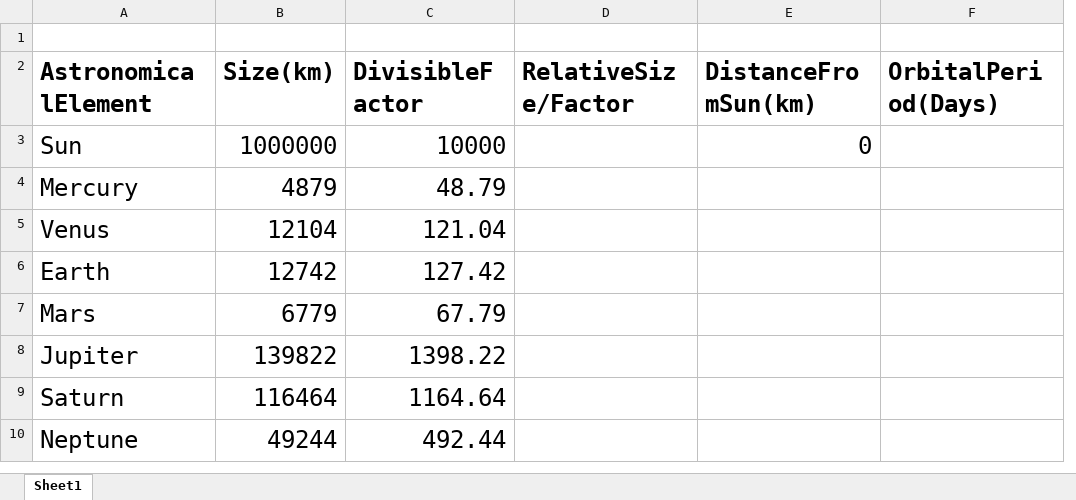
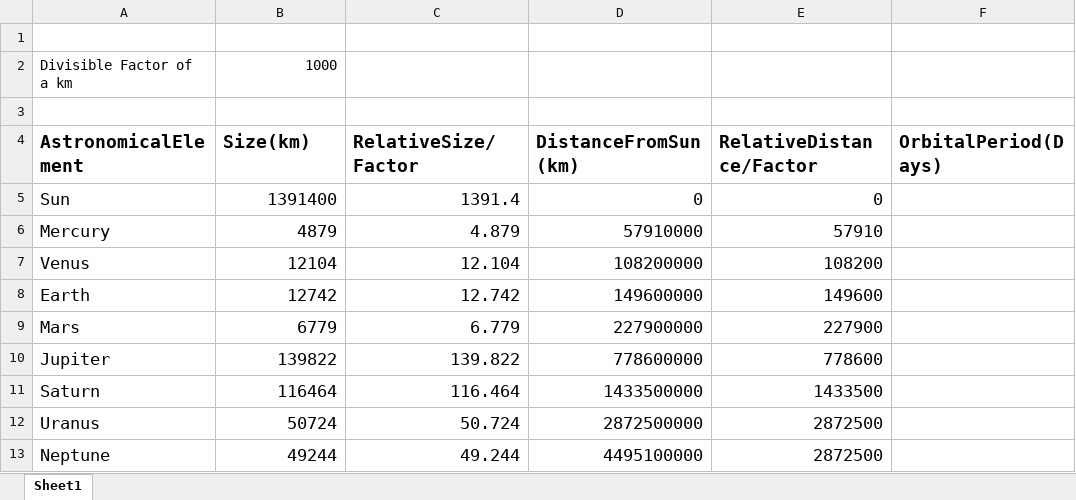
Before and after one commit to anand-subra/SpaceExp, an Excel workbook: PlanetaryDataSheet.xlsx, sheet Sheet1, drawn as a sheet; values as stored, in another font and other column widths than the file's, no borders; removed rows and columns are numbered as before the commit, all else as after; the diff names each change by its address in the sheet, - before the commit and + after, or states it on an @@ line.

```diff
--- a/PlanetaryDataSheet.xlsx (sheet Sheet1)
+++ b/PlanetaryDataSheet.xlsx (sheet Sheet1)
-column C (DivisibleFactor), rows 3-10: 10000 | 48.79 | 121.04 | 127.42 | 67.79 | 1398.22 | 1164.64 | 492.44
+column E (RelativeDistance/Factor), rows 5-11: 0 | 57910 | 108200 | 149600 | 227900 | 778600 | 1433500; row 13: 2872500
+row 1: (empty)
+row 2: Divisible Factor of a km | 1000
@@ A4:B11 text size: smaller @@
@@ C4:D4 text size: smaller @@
@@ F4 text size: smaller @@
-B5 (Size(km)): 1000000
+B5 (Size(km)): 1391400
-C5 (RelativeSize/Factor): (empty)
+C5 (RelativeSize/Factor): 1391.4
@@ D5 text size: smaller @@
-C6 (RelativeSize/Factor): (empty)
+C6 (RelativeSize/Factor): 4.879
-D6 (DistanceFromSun(km)): (empty)
+D6 (DistanceFromSun(km)): 57910000
-C7 (RelativeSize/Factor): (empty)
+C7 (RelativeSize/Factor): 12.104
-D7 (DistanceFromSun(km)): (empty)
+D7 (DistanceFromSun(km)): 108200000
-C8 (RelativeSize/Factor): (empty)
+C8 (RelativeSize/Factor): 12.742
-D8 (DistanceFromSun(km)): (empty)
+D8 (DistanceFromSun(km)): 149600000
-C9 (RelativeSize/Factor): (empty)
+C9 (RelativeSize/Factor): 6.779
-D9 (DistanceFromSun(km)): (empty)
+D9 (DistanceFromSun(km)): 227900000
-C10 (RelativeSize/Factor): (empty)
+C10 (RelativeSize/Factor): 139.822
-D10 (DistanceFromSun(km)): (empty)
+D10 (DistanceFromSun(km)): 778600000
-C11 (RelativeSize/Factor): (empty)
+C11 (RelativeSize/Factor): 116.464
-D11 (DistanceFromSun(km)): (empty)
+D11 (DistanceFromSun(km)): 1433500000
+row 12: Uranus | 50724 | 50.724 | 2872500000 | 2872500
@@ A13:B13 text size: smaller @@
-C13 (RelativeSize/Factor): (empty)
+C13 (RelativeSize/Factor): 49.244
-D13 (DistanceFromSun(km)): (empty)
+D13 (DistanceFromSun(km)): 4495100000
```
Also changed, not shown: 10 other files.
